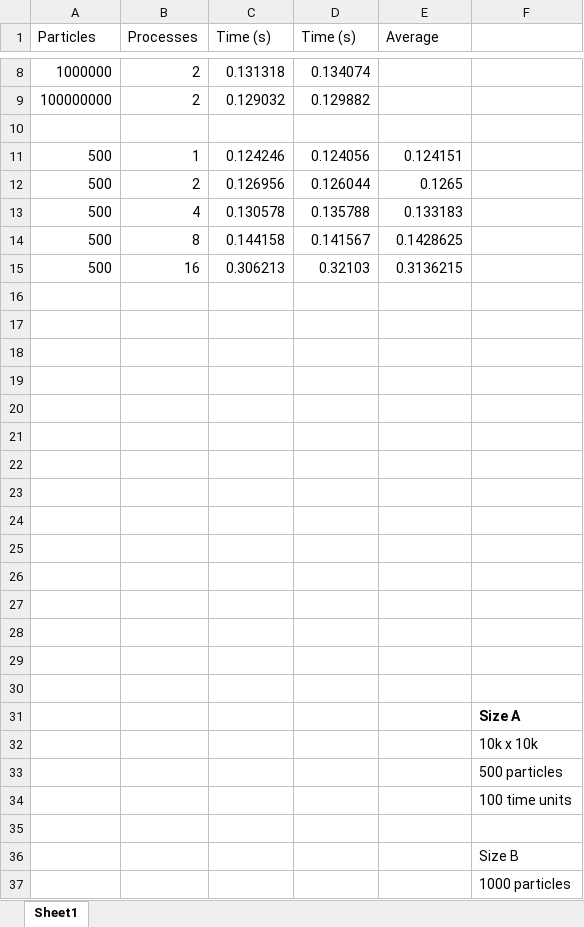
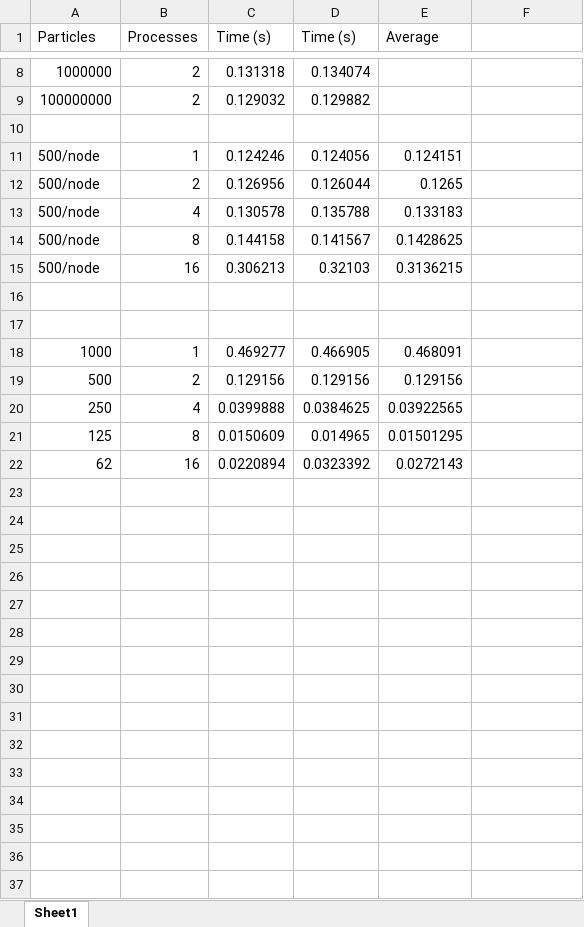
Before and after one commit to nip3o/tddc78, an Excel workbook: lab4/report/tddc78-lab4.xlsx, sheet Sheet1, drawn as a sheet; only a part is shown, gaps mark what is left out; values as stored, in another font and other column widths than the file's, no borders; charts and pictures not drawn; removed rows and columns are numbered as before the commit, all else as after; the diff names each change by its address in the sheet, - before the commit and + after, or states it on an @@ line.

Commit message:
Lab4 report fix

```diff
--- a/lab4/report/tddc78-lab4.xlsx (sheet Sheet1)
+++ b/lab4/report/tddc78-lab4.xlsx (sheet Sheet1)
-A11:A15 (Particles): 500
+A11:A15 (Particles): 500/node
-row 18: (empty)
+row 18: 1000 | 1 | 0.469277 | 0.466905 | 0.468091
-row 19: (empty)
+row 19: 500 | 2 | 0.129156 | 0.129156 | 0.129156
-row 20: (empty)
+row 20: 250 | 4 | 0.0399888 | 0.0384625 | 0.03922565
-row 21: (empty)
+row 21: 125 | 8 | 0.0150609 | 0.014965 | 0.01501295
-row 22: (empty)
+row 22: 62 | 16 | 0.0220894 | 0.0323392 | 0.0272143
-row 23: (empty)
-row 24: (empty)
-row 25: (empty)
-row 26: (empty)
-row 27: (empty)
-row 28: (empty)
-row 29: (empty)
-row 30: (empty)
-row 31:  |  |  |  |  | Size A
-row 32:  |  |  |  |  | 10k x 10k
-row 33:  |  |  |  |  | 500 particles
-row 34:  |  |  |  |  | 100 time units
-row 35: (empty)
-row 36:  |  |  |  |  | Size B
-row 37:  |  |  |  |  | 1000 particles
```
Also changed, not shown: charts or pictures, 9 other files.
